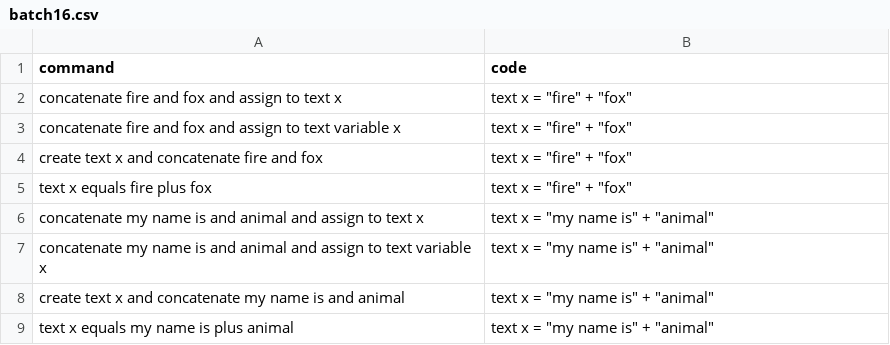
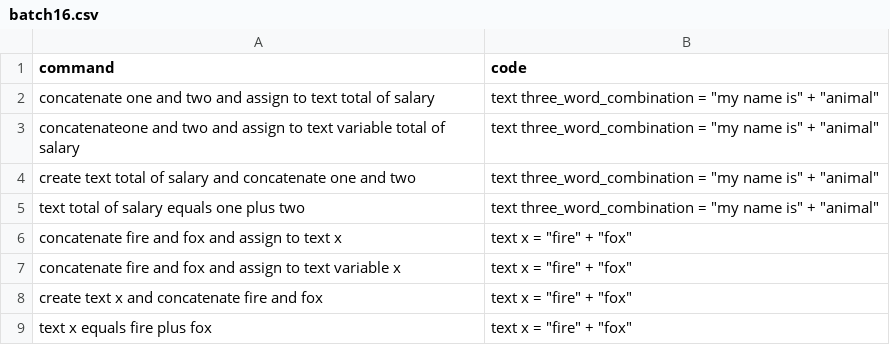
Before and after one commit to Suvetha11/FYP-Dataset, a CSV file: data/batch16.csv, drawn as a sheet; only a part is shown; the shorter side is filled out with more unchanged rows.

Commit message:
Update batch16.csv

```diff
--- a/data/batch16.csv
+++ b/data/batch16.csv
@@ -1,2 +1,6 @@
 command,code
+concatenate one and two and assign to text total of salary ,"text three_word_combination = ""my name is"" + ""animal"""
+concatenateone and two and assign to text variable total of salary ,"text three_word_combination = ""my name is"" + ""animal"""
+create text total of salary and concatenate one and two,"text three_word_combination = ""my name is"" + ""animal"""
+text total of salary equals one plus two,"text three_word_combination = ""my name is"" + ""animal"""
 concatenate fire and fox and assign to text x ,"text x = ""fire"" + ""fox"""
```
